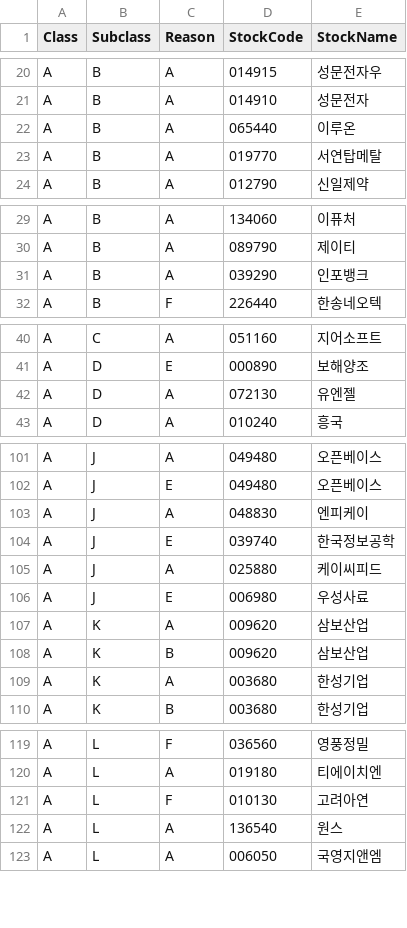
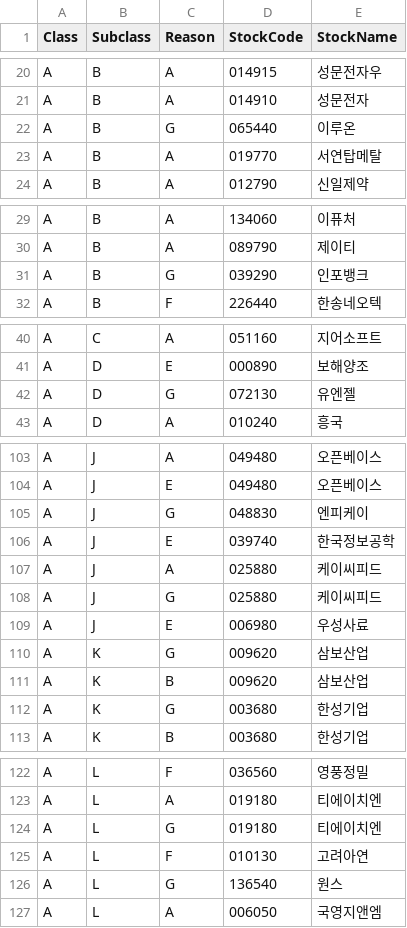
Before and after one commit to sungje317/stock, a CSV file: stock_code.csv, drawn as a sheet; only a part is shown, gaps mark what is left out; the diff covers the shown part only.

```diff
--- a/stock_code.csv
+++ b/stock_code.csv
@@ -21,3 +21,3 @@ A,B,A,014915,성문전자우
 A,B,A,014910,성문전자
-A,B,A,065440,이루온
+A,B,G,065440,이루온
 A,B,A,019770,서연탑메탈
@@ -30,3 +30,3 @@ A,B,A,134060,이퓨처
 A,B,A,089790,제이티
-A,B,A,039290,인포뱅크
+A,B,G,039290,인포뱅크
 A,B,F,226440,한송네오텍
@@ -41,3 +41,3 @@ A,C,A,051160,지어소프트
 A,D,E,000890,보해양조
-A,D,A,072130,유엔젤
+A,D,G,072130,유엔젤
 A,D,A,010240,흥국
@@ -102,9 +104,10 @@ A,J,A,049480,오픈베이스
 A,J,E,049480,오픈베이스
-A,J,A,048830,엔피케이
+A,J,G,048830,엔피케이
 A,J,E,039740,한국정보공학
 A,J,A,025880,케이씨피드
+A,J,G,025880,케이씨피드
 A,J,E,006980,우성사료
-A,K,A,009620,삼보산업
+A,K,G,009620,삼보산업
 A,K,B,009620,삼보산업
-A,K,A,003680,한성기업
+A,K,G,003680,한성기업
 A,K,B,003680,한성기업
@@ -120,4 +123,5 @@ A,L,F,036560,영풍정밀
 A,L,A,019180,티에이치엔
+A,L,G,019180,티에이치엔
 A,L,F,010130,고려아연
-A,L,A,136540,원스
+A,L,G,136540,원스
 A,L,A,006050,국영지앤엠
```
Also changed, not shown: 4 added rows and 10 edited cells elsewhere in this file.
